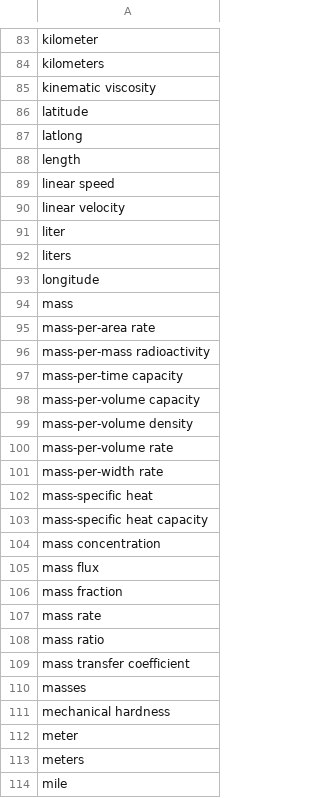
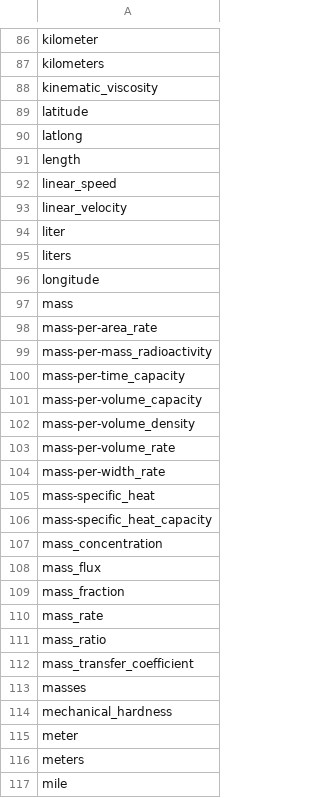
Before and after one commit to clulab/eidos, a TSV file: src/main/resources/org/clulab/wm/eidos/english/lexicons/Property.tsv, drawn as a sheet; only a part is shown, gaps mark what is left out; the diff covers the shown part only.

Commit message:
changes requested by Becky

```diff
--- a/src/main/resources/org/clulab/wm/eidos/english/lexicons/Property.tsv
+++ b/src/main/resources/org/clulab/wm/eidos/english/lexicons/Property.tsv
@@ -84,3 +87,3 @@ kilometer
 kilometers
-kinematic viscosity
+kinematic_viscosity
 latitude
@@ -88,4 +91,4 @@ latlong
 length
-linear speed
-linear velocity
+linear_speed
+linear_velocity
 liter
@@ -94,19 +97,19 @@ longitude
 mass
-mass-per-area rate
-mass-per-mass radioactivity
-mass-per-time capacity
-mass-per-volume capacity
-mass-per-volume density
-mass-per-volume rate
-mass-per-width rate
-mass-specific heat
-mass-specific heat capacity
-mass concentration
-mass flux
-mass fraction
-mass rate
-mass ratio
-mass transfer coefficient
+mass-per-area_rate
+mass-per-mass_radioactivity
+mass-per-time_capacity
+mass-per-volume_capacity
+mass-per-volume_density
+mass-per-volume_rate
+mass-per-width_rate
+mass-specific_heat
+mass-specific_heat_capacity
+mass_concentration
+mass_flux
+mass_fraction
+mass_rate
+mass_ratio
+mass_transfer_coefficient
 masses
-mechanical hardness
+mechanical_hardness
 meter
```
Also changed, not shown: 8 added rows and 61 edited cells elsewhere in this file.
